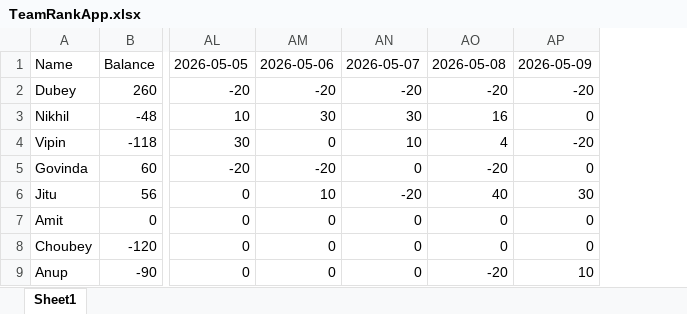
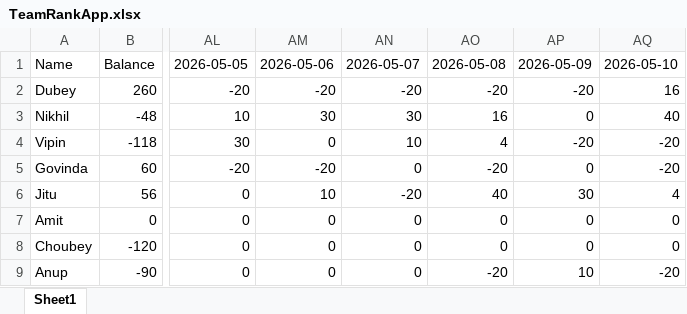
Before and after one commit to shekharinvmnit/Databricks, an Excel workbook: TeamRankApp.xlsx, sheet Sheet1, drawn as a sheet; only a part is shown, gaps mark what is left out; values as stored, in another font and other column widths than the file's, no borders; the diff names each change by its address in the sheet, - before the commit and + after, or states it on an @@ line.

Commit message:
Update points for 2026-05-10

```diff
--- a/TeamRankApp.xlsx (sheet Sheet1)
+++ b/TeamRankApp.xlsx (sheet Sheet1)
+column AQ, rows 1-9: 2026-05-10 | 16 | 40 | -20 | -20 | 4 | 0 | 0 | -20
```
